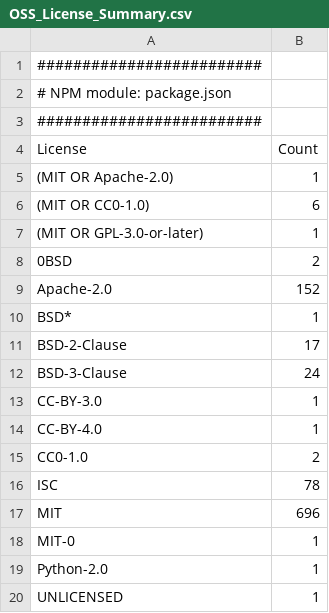
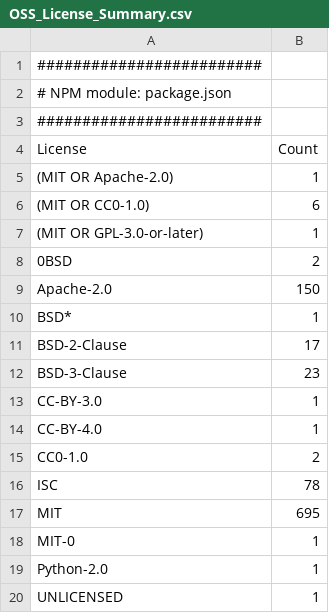
Before and after one commit to cdklabs/cdk-cicd-wrapper, a CSV file: OSS_License_Summary.csv, drawn as a sheet.

```diff
--- a/OSS_License_Summary.csv
+++ b/OSS_License_Summary.csv
@@ -8,6 +8,6 @@
 "0BSD","2"
-"Apache-2.0","152"
+"Apache-2.0","150"
 "BSD*","1"
 "BSD-2-Clause","17"
-"BSD-3-Clause","24"
+"BSD-3-Clause","23"
 "CC-BY-3.0","1"
@@ -16,3 +16,3 @@
 "ISC","78"
-"MIT","696"
+"MIT","695"
 "MIT-0","1"
```
Also changed, not shown: 6 other files.
